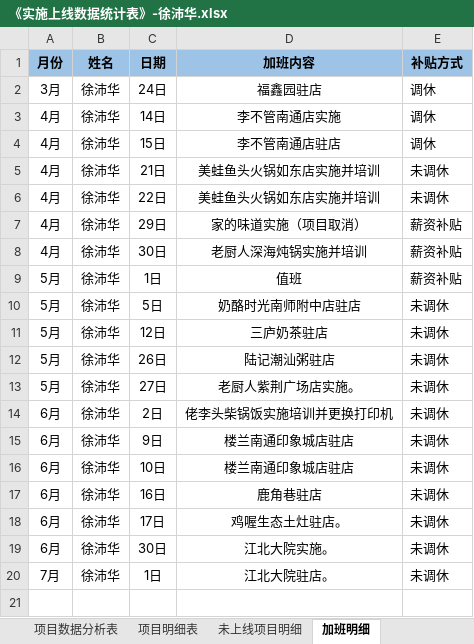
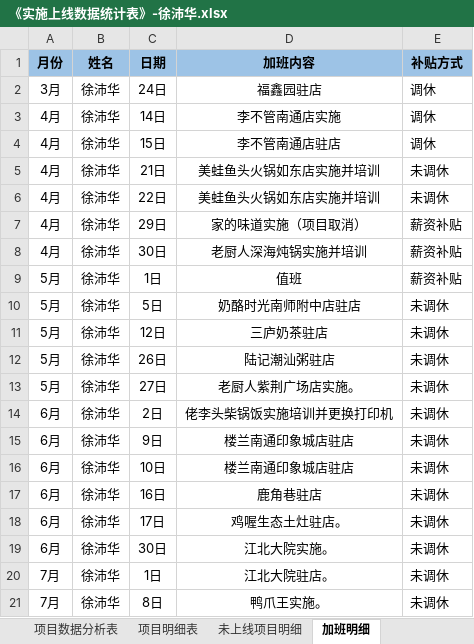
Before and after one commit to zhanglei601396810/NanJing, an Excel workbook: 周数据/《实施上线数据统计表》-徐沛华.xlsx, sheet 加班明细, drawn as a sheet; values as stored, in another font and other column widths than the file's, no borders; the diff names each change by its address in the sheet, - before the commit and + after, or states it on an @@ line.

```diff
--- a/周数据/《实施上线数据统计表》-徐沛华.xlsx (sheet 加班明细)
+++ b/周数据/《实施上线数据统计表》-徐沛华.xlsx (sheet 加班明细)
+row 21: 7月 | 徐沛华 | 8日 | 鸭爪王实施。 | 未调休
```
Also changed, not shown: sheet 项目明细表.
